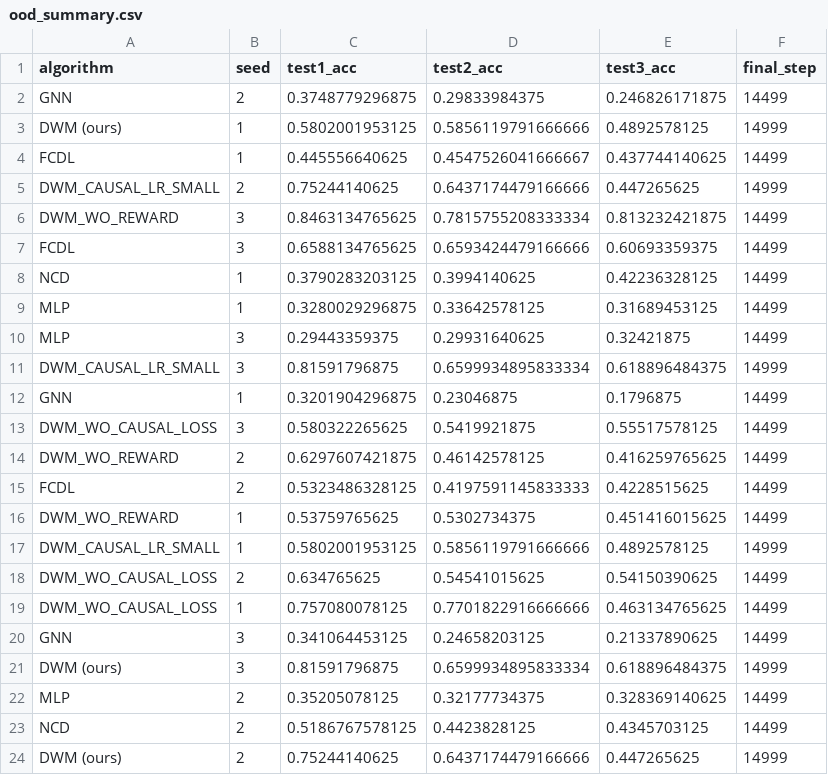
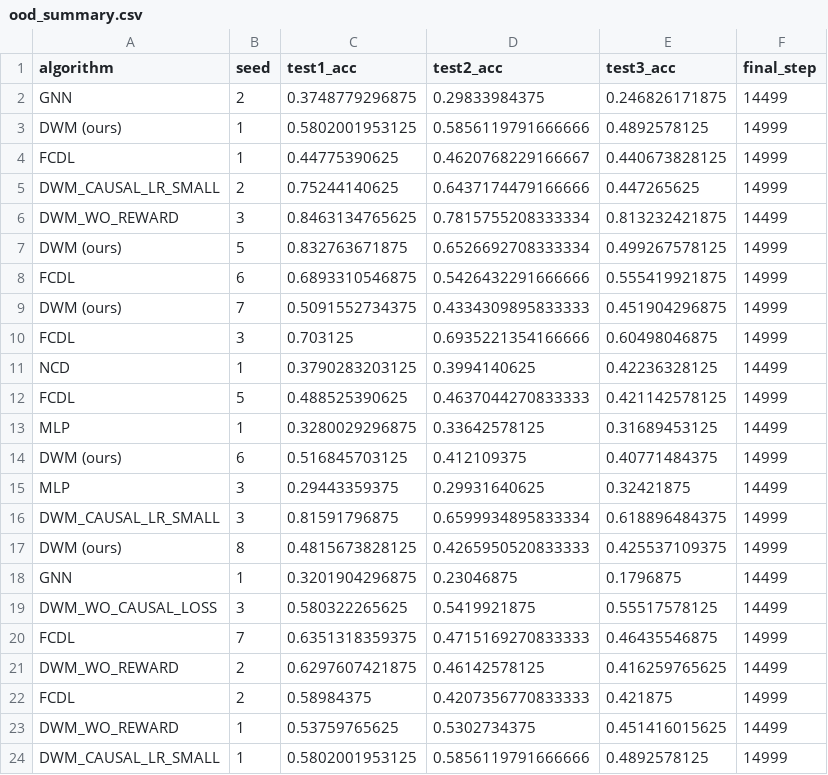
Before and after one commit to zhiyu-zhao-ucas/dwm, a CSV file: result/csv/ood_summary.csv, drawn as a sheet; only a part is shown; the shorter side is filled out with more unchanged rows; the diff covers the shown part only.

```diff
--- a/result/csv/ood_summary.csv
+++ b/result/csv/ood_summary.csv
@@ -3,14 +3,21 @@ GNN,2,0.3748779296875,0.29833984375,0.246826171875,14499
 DWM (ours),1,0.5802001953125,0.5856119791666666,0.4892578125,14999
-FCDL,1,0.445556640625,0.4547526041666667,0.437744140625,14499
+FCDL,1,0.44775390625,0.4620768229166667,0.440673828125,14999
 DWM_CAUSAL_LR_SMALL,2,0.75244140625,0.6437174479166666,0.447265625,14999
 DWM_WO_REWARD,3,0.8463134765625,0.7815755208333334,0.813232421875,14499
-FCDL,3,0.6588134765625,0.6593424479166666,0.60693359375,14499
+DWM (ours),5,0.832763671875,0.6526692708333334,0.499267578125,14999
+FCDL,6,0.6893310546875,0.5426432291666666,0.555419921875,14999
+DWM (ours),7,0.5091552734375,0.4334309895833333,0.451904296875,14999
+FCDL,3,0.703125,0.6935221354166666,0.60498046875,14999
 NCD,1,0.3790283203125,0.3994140625,0.42236328125,14499
+FCDL,5,0.488525390625,0.4637044270833333,0.421142578125,14999
 MLP,1,0.3280029296875,0.33642578125,0.31689453125,14499
+DWM (ours),6,0.516845703125,0.412109375,0.40771484375,14999
 MLP,3,0.29443359375,0.29931640625,0.32421875,14499
 DWM_CAUSAL_LR_SMALL,3,0.81591796875,0.6599934895833334,0.618896484375,14999
+DWM (ours),8,0.4815673828125,0.4265950520833333,0.425537109375,14999
 GNN,1,0.3201904296875,0.23046875,0.1796875,14499
 DWM_WO_CAUSAL_LOSS,3,0.580322265625,0.5419921875,0.55517578125,14499
+FCDL,7,0.6351318359375,0.4715169270833333,0.46435546875,14999
 DWM_WO_REWARD,2,0.6297607421875,0.46142578125,0.416259765625,14499
-FCDL,2,0.5323486328125,0.4197591145833333,0.4228515625,14499
+FCDL,2,0.58984375,0.4207356770833333,0.421875,14999
 DWM_WO_REWARD,1,0.53759765625,0.5302734375,0.451416015625,14499
```
Also changed, not shown: 3 added rows elsewhere in this file, result/csv/ood_comparison.csv, 10 other files.
